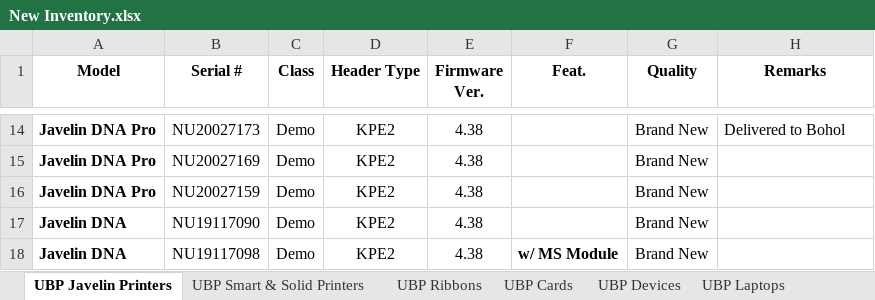
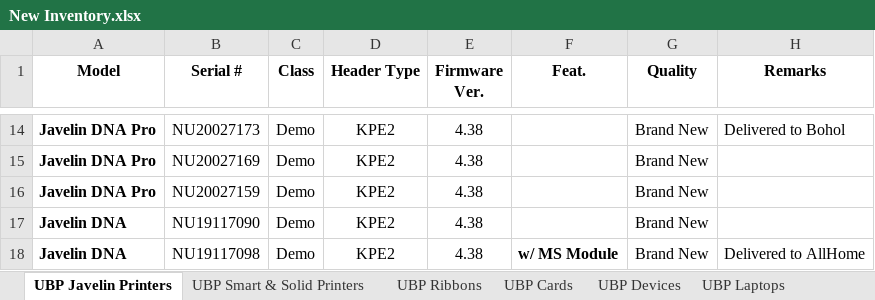
Before and after one commit to Mik-Arvin-Repo/Inventory, an Excel workbook: New Inventory.xlsx, sheet UBP Javelin Printers, drawn as a sheet; only a part is shown, gaps mark what is left out; values as stored, in another font and other column widths than the file's, no borders; table styles not drawn; the diff names each change by its address in the sheet, - before the commit and + after, or states it on an @@ line.

```diff
--- a/New Inventory.xlsx (sheet UBP Javelin Printers)
+++ b/New Inventory.xlsx (sheet UBP Javelin Printers)
-H18 (Remarks): (empty)
+H18 (Remarks): Delivered to AllHome
```
Also changed, not shown: sheet Instawin Printer, sheet All Home Printer.
